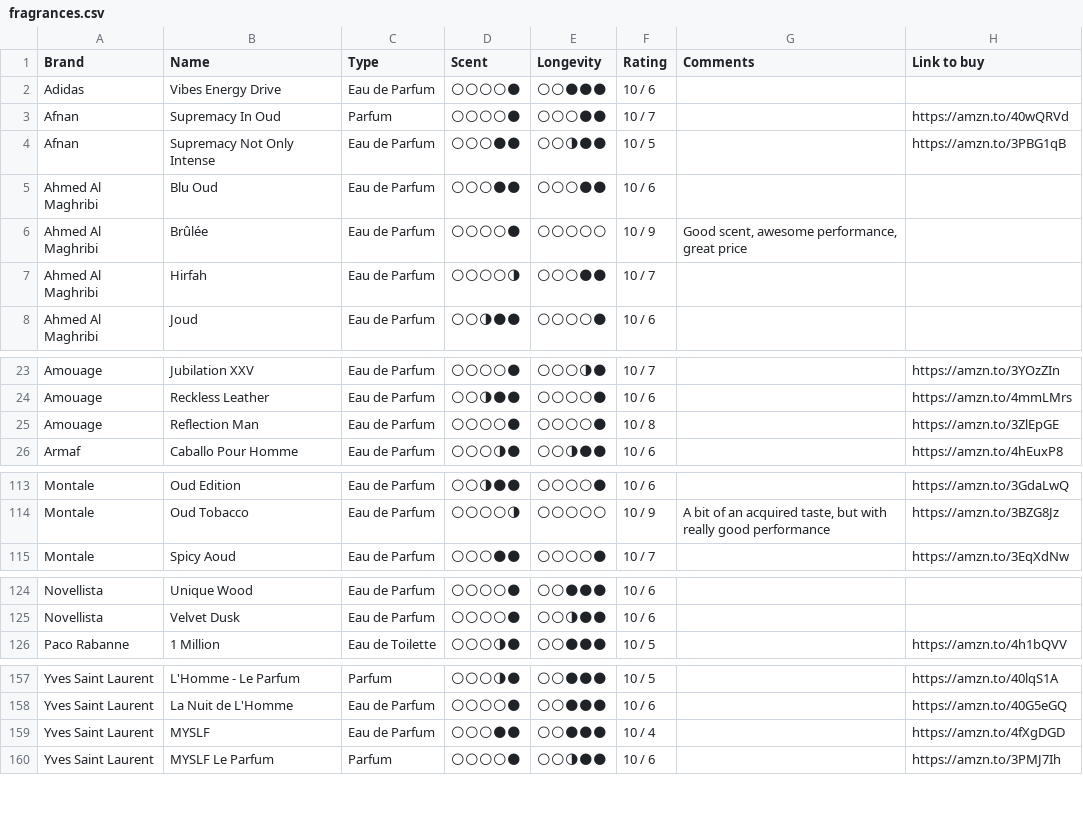
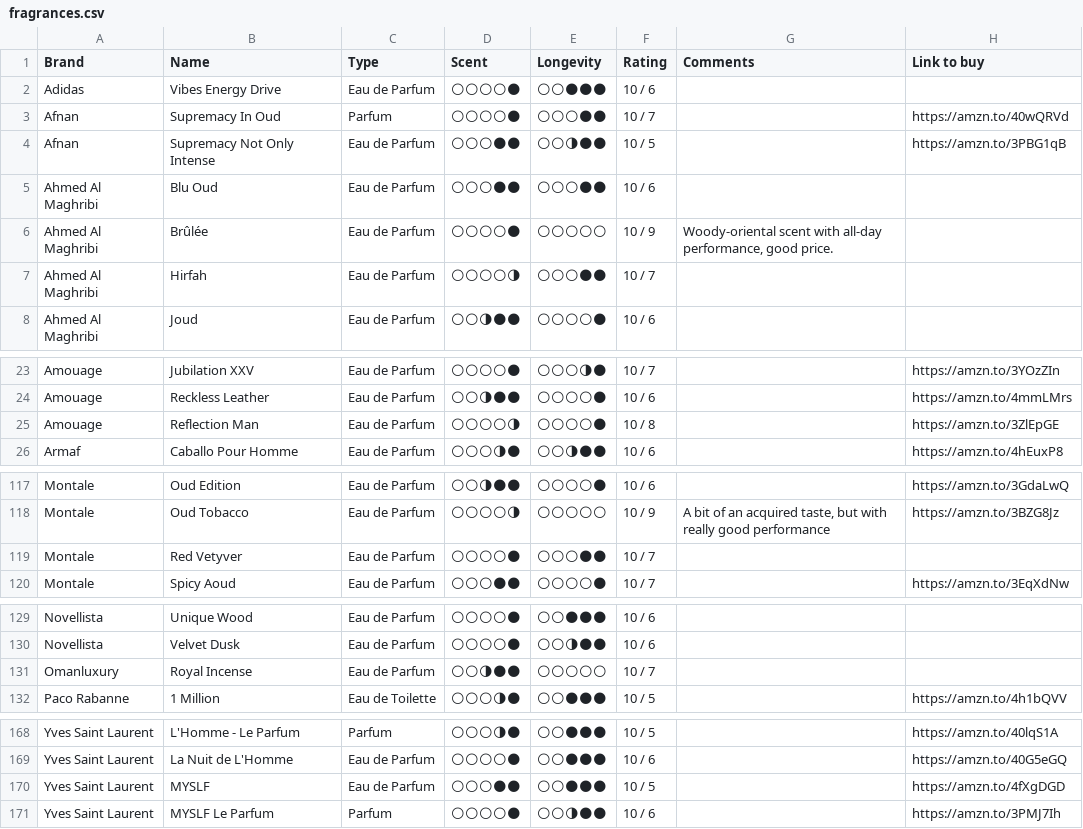
Before and after one commit to vikdean/bombote_com, a CSV file: fragrances.csv, drawn as a sheet; only a part is shown, gaps mark what is left out; the diff covers the shown part only.

```diff
--- a/fragrances.csv
+++ b/fragrances.csv
@@ -5,3 +5,3 @@ Afnan,Supremacy Not Only Intense,Eau de Parfum,🌕🌕🌕🌑🌑,🌕🌕🌗
 Ahmed Al Maghribi,Blu Oud,Eau de Parfum,🌕🌕🌕🌑🌑,🌕🌕🌕🌑🌑,10 / 6,,
-Ahmed Al Maghribi,Brûlée,Eau de Parfum,🌕🌕🌕🌕🌑,🌕🌕🌕🌕🌕,10 / 9,"Good scent, awesome performance, great price",
+Ahmed Al Maghribi,Brûlée,Eau de Parfum,🌕🌕🌕🌕🌑,🌕🌕🌕🌕🌕,10 / 9,"Woody-oriental scent with all-day performance, good price.",
 Ahmed Al Maghribi,Hirfah,Eau de Parfum,🌕🌕🌕🌕🌗,🌕🌕🌕🌑🌑,10 / 7,,
@@ -24,3 +24,3 @@ Amouage,Jubilation XXV,Eau de Parfum,🌕🌕🌕🌕🌑,🌕🌕🌕🌗🌑,1
 Amouage,Reckless Leather,Eau de Parfum,🌕🌕🌗🌑🌑,🌕🌕🌕🌕🌑,10 / 6,,https://amzn.to/4mmLMrs
-Amouage,Reflection Man,Eau de Parfum,🌕🌕🌕🌕🌑,🌕🌕🌕🌕🌑,10 / 8,,https://amzn.to/3ZlEpGE
+Amouage,Reflection Man,Eau de Parfum,🌕🌕🌕🌕🌗,🌕🌕🌕🌕🌑,10 / 8,,https://amzn.to/3ZlEpGE
 Armaf,Caballo Pour Homme,Eau de Parfum,🌕🌕🌕🌗🌑,🌕🌕🌗🌑🌑,10 / 6,,https://amzn.to/4hEuxP8
@@ -114,2 +118,3 @@ Montale,Oud Edition,Eau de Parfum,🌕🌕🌗🌑🌑,🌕🌕🌕🌕🌑,10 /
 Montale,Oud Tobacco,Eau de Parfum,🌕🌕🌕🌕🌗,🌕🌕🌕🌕🌕,10 / 9,"A bit of an acquired taste, but with really good performance",https://amzn.to/3BZG8Jz
+Montale,Red Vetyver,Eau de Parfum,🌕🌕🌕🌕🌑,🌕🌕🌕🌑🌑,10 / 7,,
 Montale,"Spicy Aoud ",Eau de Parfum,🌕🌕🌕🌑🌑,🌕🌕🌕🌕🌑,10 / 7,,https://amzn.to/3EqXdNw
@@ -125,2 +130,3 @@ Novellista,Unique Wood,Eau de Parfum,🌕🌕🌕🌕🌑,🌕🌕🌑🌑🌑,1
 Novellista,Velvet Dusk,Eau de Parfum,🌕🌕🌕🌕🌑,🌕🌕🌗🌑🌑,10 / 6,,
+Omanluxury,Royal Incense,Eau de Parfum,🌕🌕🌗🌑🌑,🌕🌕🌕🌕🌕,10 / 7,,
 Paco Rabanne,1 Million,Eau de Toilette,🌕🌕🌕🌗🌑,🌕🌕🌑🌑🌑,10 / 5,,https://amzn.to/4h1bQVV
@@ -158,3 +169,3 @@ Yves Saint Laurent,L'Homme  - Le Parfum,Parfum,🌕🌕🌕🌗🌑,🌕🌕🌑
 Yves Saint Laurent,La Nuit de L'Homme,Eau de Parfum,🌕🌕🌕🌕🌑,🌕🌕🌑🌑🌑,10 / 6,,https://amzn.to/40G5eGQ
-Yves Saint Laurent,MYSLF,Eau de Parfum,🌕🌕🌕🌑🌑,🌕🌕🌑🌑🌑,10 / 4,,https://amzn.to/4fXgDGD
+Yves Saint Laurent,MYSLF,Eau de Parfum,🌕🌕🌕🌑🌑,🌕🌕🌑🌑🌑,10 / 5,,https://amzn.to/4fXgDGD
 Yves Saint Laurent,MYSLF Le Parfum,Parfum,🌕🌕🌕🌕🌑,🌕🌕🌗🌑🌑,10 / 6,,https://amzn.to/3PMJ7Ih
```
Also changed, not shown: 9 added rows and 3 edited cells elsewhere in this file, 2 other files.
